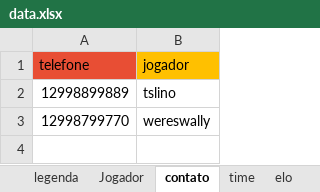
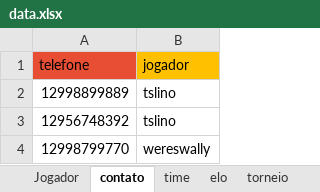
Before and after one commit to TobiasLino/ambd, an Excel workbook: data.xlsx, sheet contato, drawn as a sheet; values as stored, in another font and other column widths than the file's, no borders; the diff names each change by its address in the sheet, - before the commit and + after, or states it on an @@ line.

```diff
--- a/data.xlsx (sheet contato)
+++ b/data.xlsx (sheet contato)
+row 3: 12956748392 | tslino
```
Also changed, not shown: other sheet tabs, 2 other files.
